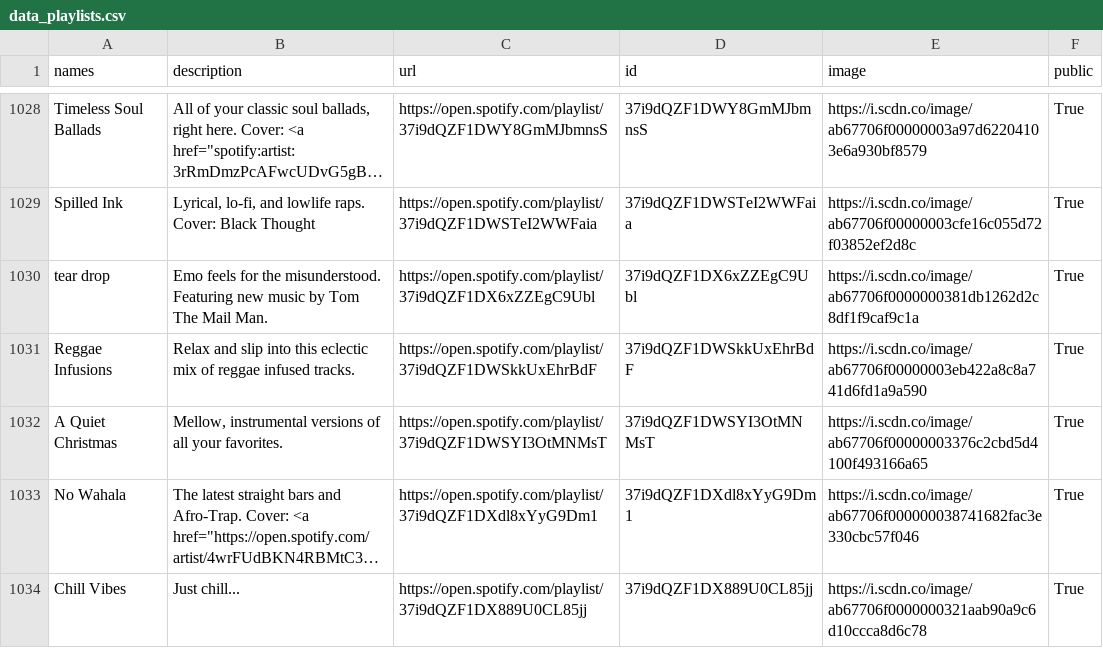
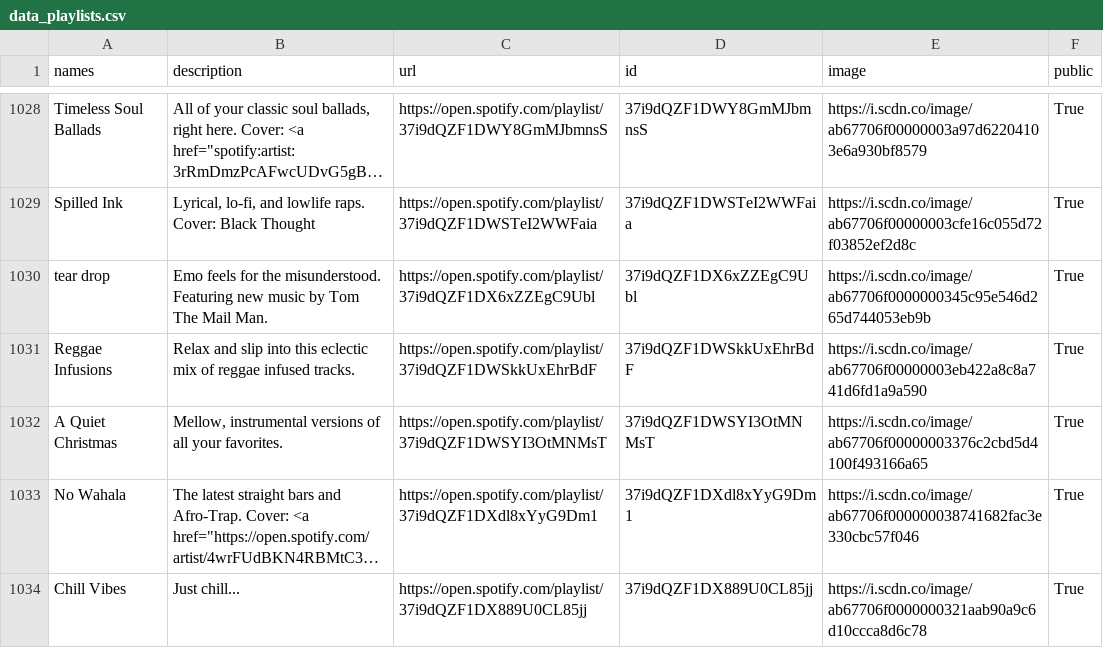
Before and after one commit to GrAMATO/Spotify_final, a CSV file: Testfolder/data_playlists.csv, drawn as a sheet; only a part is shown, gaps mark what is left out; long unchanged cells end in …; the diff names each change by its address in the sheet, - before the commit and + after, or states it on an @@ line.

Commit message:
update

```diff
--- a/Testfolder/data_playlists.csv
+++ b/Testfolder/data_playlists.csv
-E1030 (image): https://i.scdn.co/image/ab67706f0000000381db1262d2c8df1f9caf9c1a
+E1030 (image): https://i.scdn.co/image/ab67706f0000000345c95e546d265d744053eb9b
```
